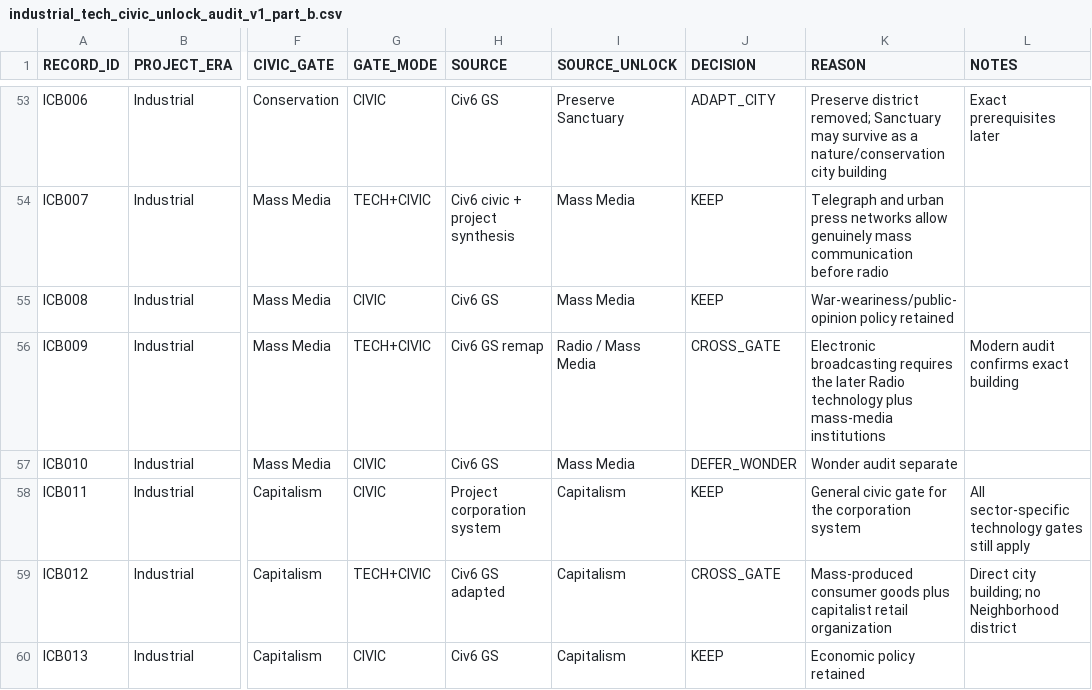
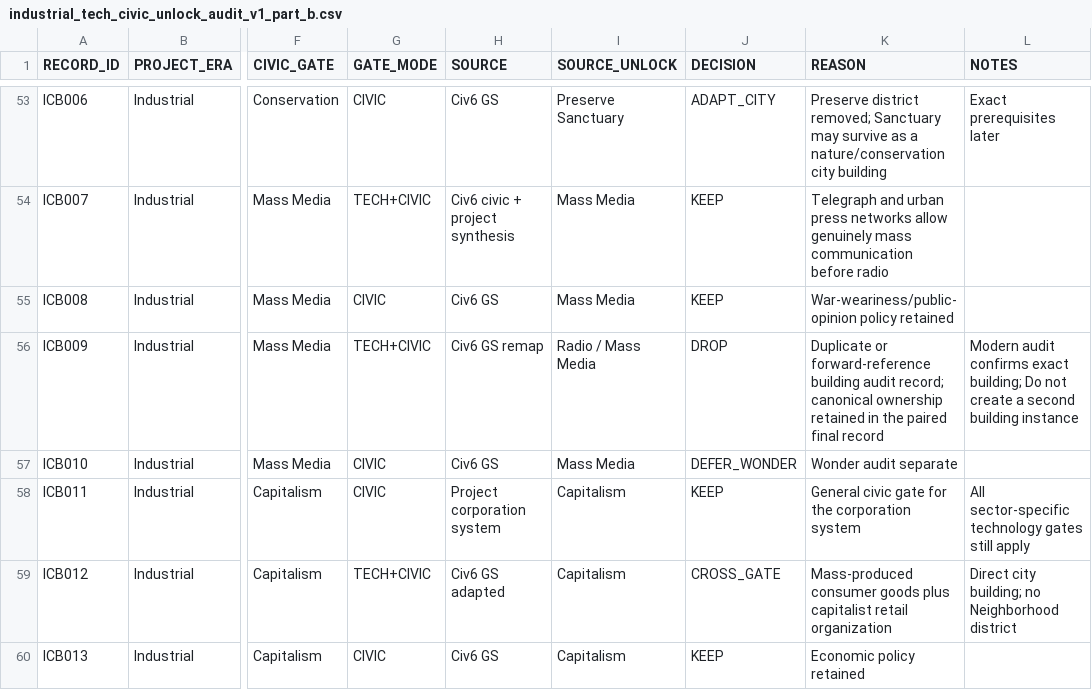
Before and after one commit to physical-geogrpahy-forever/academic_food_chain, a CSV file: tech_reference/industrial_tech_civic_unlock_audit_v1_part_b.csv, drawn as a sheet; only a part is shown, gaps mark what is left out; the diff names each change by its address in the sheet, - before the commit and + after, or states it on an @@ line.

Commit message:
Remove forward-reference Broadcast Center duplicate

```diff
--- a/tech_reference/industrial_tech_civic_unlock_audit_v1_part_b.csv
+++ b/tech_reference/industrial_tech_civic_unlock_audit_v1_part_b.csv
-J56 (DECISION): CROSS_GATE
+J56 (DECISION): DROP
-K56 (REASON): Electronic broadcasting requires the later Radio technology plus mass-media institutions
+K56 (REASON): Duplicate or forward-reference building audit record; canonical ownership retained in the paired final record
-L56 (NOTES): …confirms exact building
+L56 (NOTES): …confirms exact building; Do not create a second building instance
```
